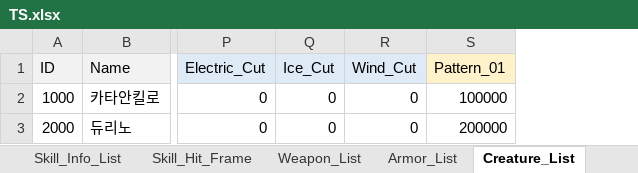
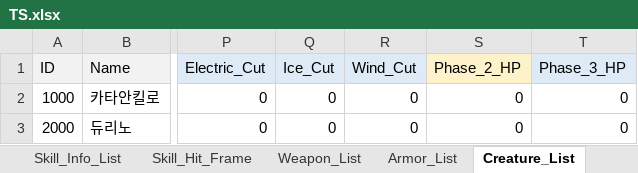
Before and after one commit to ChanhuiBae/ProjectTS, an Excel workbook: Assets/04Table/TS.xlsx, sheet Creature_List, drawn as a sheet; only a part is shown, gaps mark what is left out; values as stored, in another font and other column widths than the file's, no borders; removed rows and columns are numbered as before the commit, all else as after; the diff names each change by its address in the sheet, - before the commit and + after, or states it on an @@ line.

Commit message:
pattern 구조 구성

```diff
--- a/Assets/04Table/TS.xlsx (sheet Creature_List)
+++ b/Assets/04Table/TS.xlsx (sheet Creature_List)
-column S (Pattern_01), rows 2-3: 100000 | 200000
+column S (Phase_2_HP), rows 2-3: 0 | 0
+column T (Phase_3_HP), rows 2-3: 0 | 0
```
Also changed, not shown: 18 other files.
